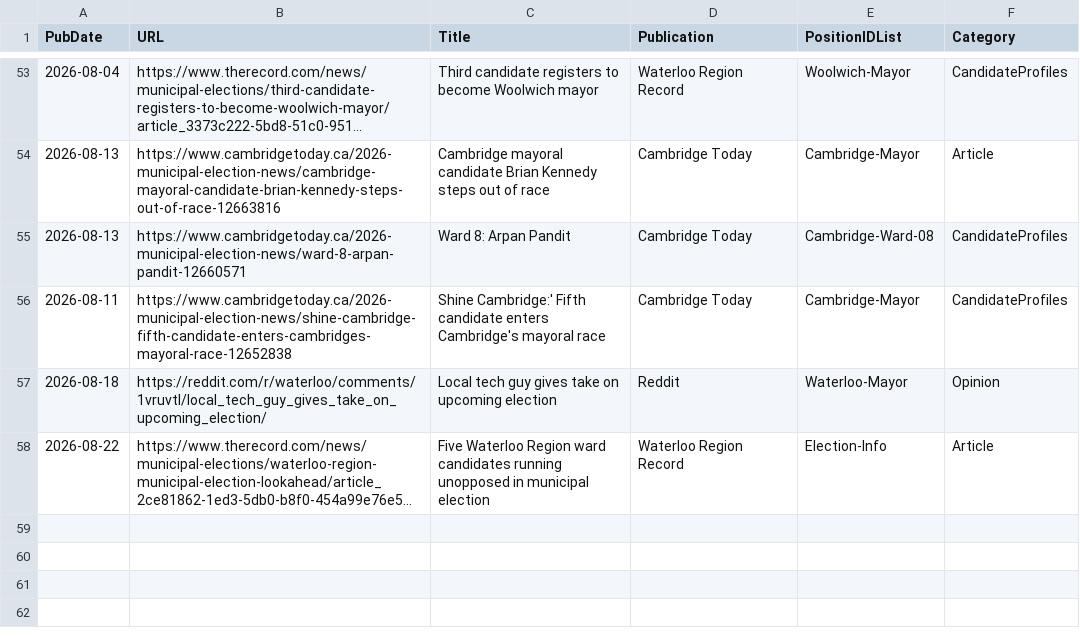
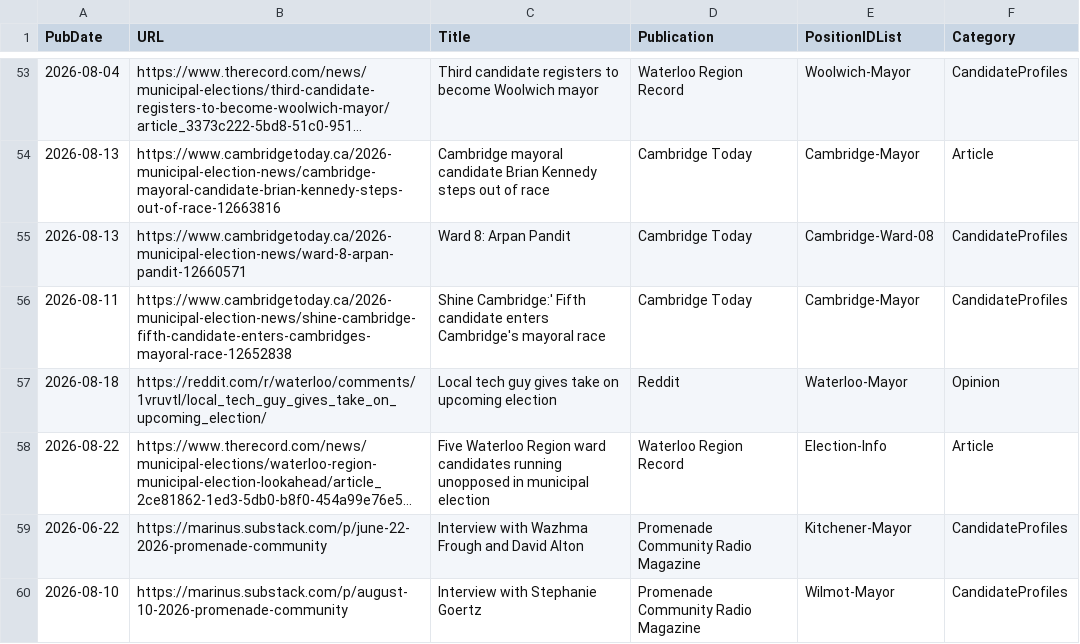
Before and after one commit to CivicTechWR/WRVotesPlaceholder, a CSV file: docs/_data/sync/media.csv, drawn as a sheet; only a part is shown, gaps mark what is left out; long unchanged cells end in …; the diff names each change by its address in the sheet, - before the commit and + after, or states it on an @@ line.

Commit message:
Auto-commit: updated media.csv from Google Docs

```diff
--- a/docs/_data/sync/media.csv
+++ b/docs/_data/sync/media.csv
+row 59: 2026-06-22 | https://marinus.substack.com/p/june-22-2026-promenade-community | Interview with Wazhma Frough and David Alton | Promenade Community Radio Magazine | Kitchener-Mayor | CandidateProfiles
+row 60: 2026-08-10 | https://marinus.substack.com/p/august-10-2026-promenade-community | Interview with Stephanie Goertz | Promenade Community Radio Magazine | Wilmot-Mayor | CandidateProfiles
```
